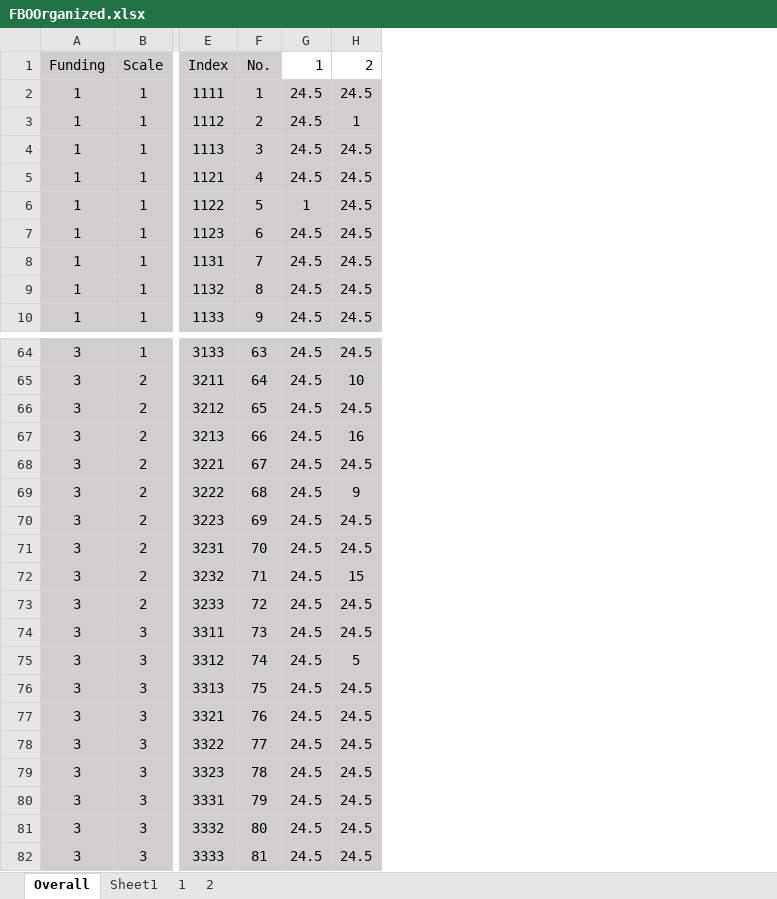
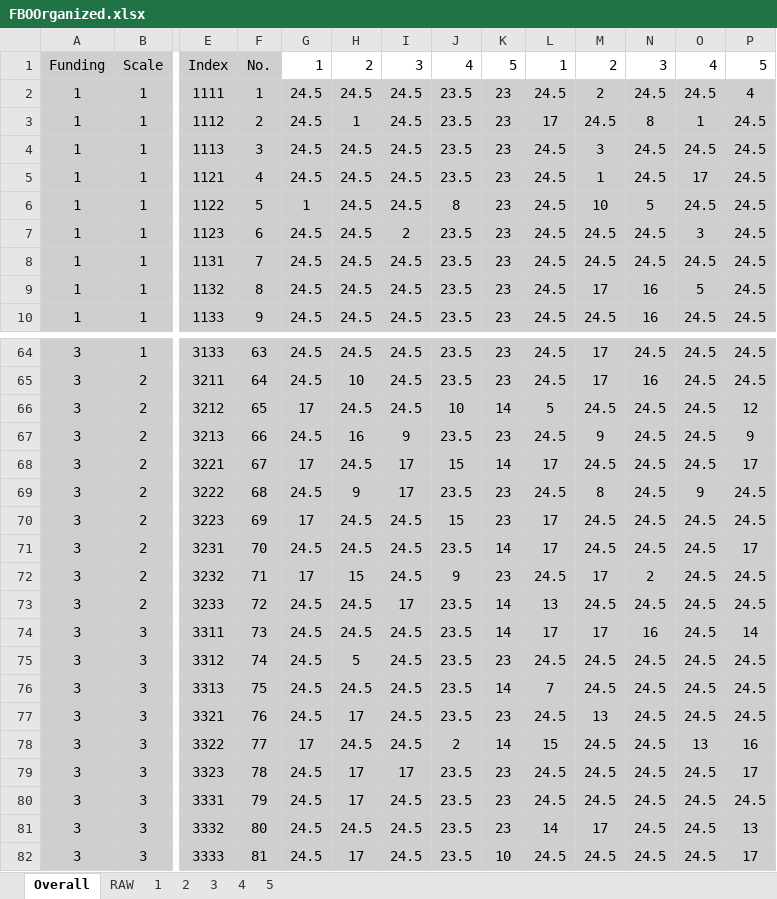
Before and after one commit to pisihara/ProfileRanking, an Excel workbook: FBOOrganized.xlsx, sheet Overall, drawn as a sheet; only a part is shown, gaps mark what is left out; values as stored, in another font and other column widths than the file's, no borders; the diff covers the shown part only; the diff names each change by its address in the sheet, - before the commit and + after, or states it on an @@ line.

```diff
--- a/FBOOrganized.xlsx (sheet Overall)
+++ b/FBOOrganized.xlsx (sheet Overall)
-sheet tab: Sheet1
+sheet tab: RAW
+sheet tab: 3
+sheet tab: 4
+sheet tab: 5
+column I, rows 1-10: 3 | 24.5 | 24.5 | 24.5 | 24.5 | 24.5 | 2 | 24.5 | 24.5 | 24.5; rows 64-82: 24.5 | 24.5 | 24.5 | 9 | 17 | 17 | 24.5 | 24.5 | 24.5 | 17 | 24.5 | 24.5 | 24.5 | 24.5 | 24.5 | 17 | 24.5 | 24.5 | 24.5
+column J, rows 1-10: 4 | 23.5 | 23.5 | 23.5 | 23.5 | 8 | 23.5 | 23.5 | 23.5 | 23.5; rows 64-82: 23.5 | 23.5 | 10 | 23.5 | 15 | 23.5 | 15 | 23.5 | 9 | 23.5 | 23.5 | 23.5 | 23.5 | 23.5 | 2 | 23.5 | 23.5 | 23.5 | 23.5
+column K, rows 1-10: 5 | 23 | 23 | 23 | 23 | 23 | 23 | 23 | 23 | 23; rows 64-82: 23 | 23 | 14 | 23 | 14 | 23 | 23 | 14 | 23 | 14 | 14 | 23 | 14 | 23 | 14 | 23 | 23 | 23 | 10
+column L, rows 1-10: 1 | 24.5 | 17 | 24.5 | 24.5 | 24.5 | 24.5 | 24.5 | 24.5 | 24.5; rows 64-82: 24.5 | 24.5 | 5 | 24.5 | 17 | 24.5 | 17 | 17 | 24.5 | 13 | 17 | 24.5 | 7 | 24.5 | 15 | 24.5 | 24.5 | 14 | 24.5
+column M, rows 1-10: 2 | 2 | 24.5 | 3 | 1 | 10 | 24.5 | 24.5 | 17 | 24.5; rows 64-82: 17 | 17 | 24.5 | 9 | 24.5 | 8 | 24.5 | 24.5 | 17 | 24.5 | 17 | 24.5 | 24.5 | 13 | 24.5 | 24.5 | 24.5 | 17 | 24.5
+column N, rows 1-10: 3 | 24.5 | 8 | 24.5 | 24.5 | 5 | 24.5 | 24.5 | 16 | 16; rows 64-82: 24.5 | 16 | 24.5 | 24.5 | 24.5 | 24.5 | 24.5 | 24.5 | 2 | 24.5 | 16 | 24.5 | 24.5 | 24.5 | 24.5 | 24.5 | 24.5 | 24.5 | 24.5
+column O, rows 1-10: 4 | 24.5 | 1 | 24.5 | 17 | 24.5 | 3 | 24.5 | 5 | 24.5; rows 64-82: 24.5 | 24.5 | 24.5 | 24.5 | 24.5 | 9 | 24.5 | 24.5 | 24.5 | 24.5 | 24.5 | 24.5 | 24.5 | 24.5 | 13 | 24.5 | 24.5 | 24.5 | 24.5
+column P, rows 1-10: 5 | 4 | 24.5 | 24.5 | 24.5 | 24.5 | 24.5 | 24.5 | 24.5 | 24.5; rows 64-82: 24.5 | 24.5 | 12 | 9 | 17 | 24.5 | 24.5 | 17 | 24.5 | 24.5 | 14 | 24.5 | 24.5 | 24.5 | 16 | 17 | 24.5 | 13 | 17
-G66: 24.5
+G66: 17
-G68: 24.5
+G68: 17
-G70: 24.5
+G70: 17
-G72: 24.5
+G72: 17
-H77: 24.5
+H77: 17
-G78: 24.5
+G78: 17
-H79:H80: 24.5
+H79:H80: 17
-H82: 24.5
+H82: 17
```
Also changed, not shown: 9 edited cells elsewhere in this sheet, sheet 1, sheet 2, sheet RAW, 26 other files.
